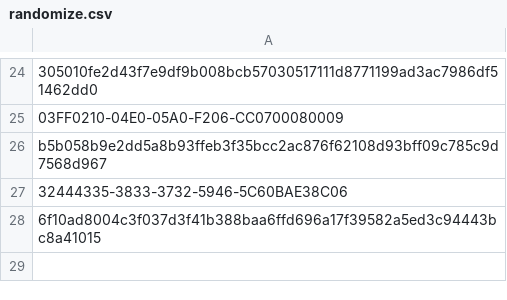
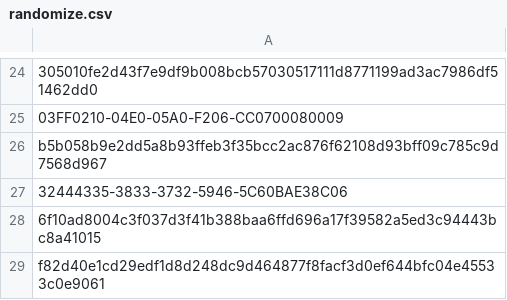
Before and after one commit to mabbsolute/tgs, a CSV file: randomize.csv, drawn as a sheet; only a part is shown, gaps mark what is left out; the diff names each change by its address in the sheet, - before the commit and + after, or states it on an @@ line.

Commit message:
Update randomize.csv

```diff
--- a/randomize.csv
+++ b/randomize.csv
+row 29: f82d40e1cd29edf1d8d248dc9d464877f8facf3d0ef644bfc04e45533c0e9061
```
